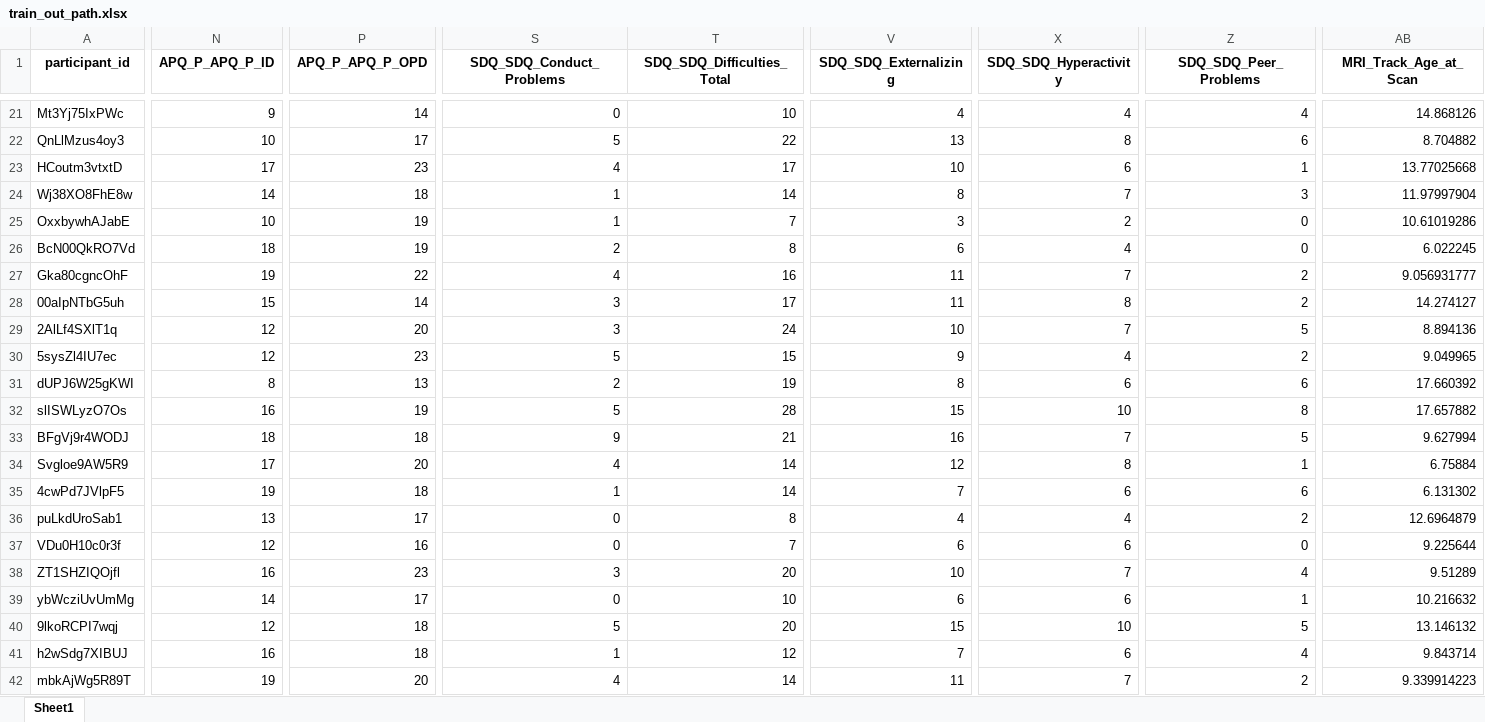
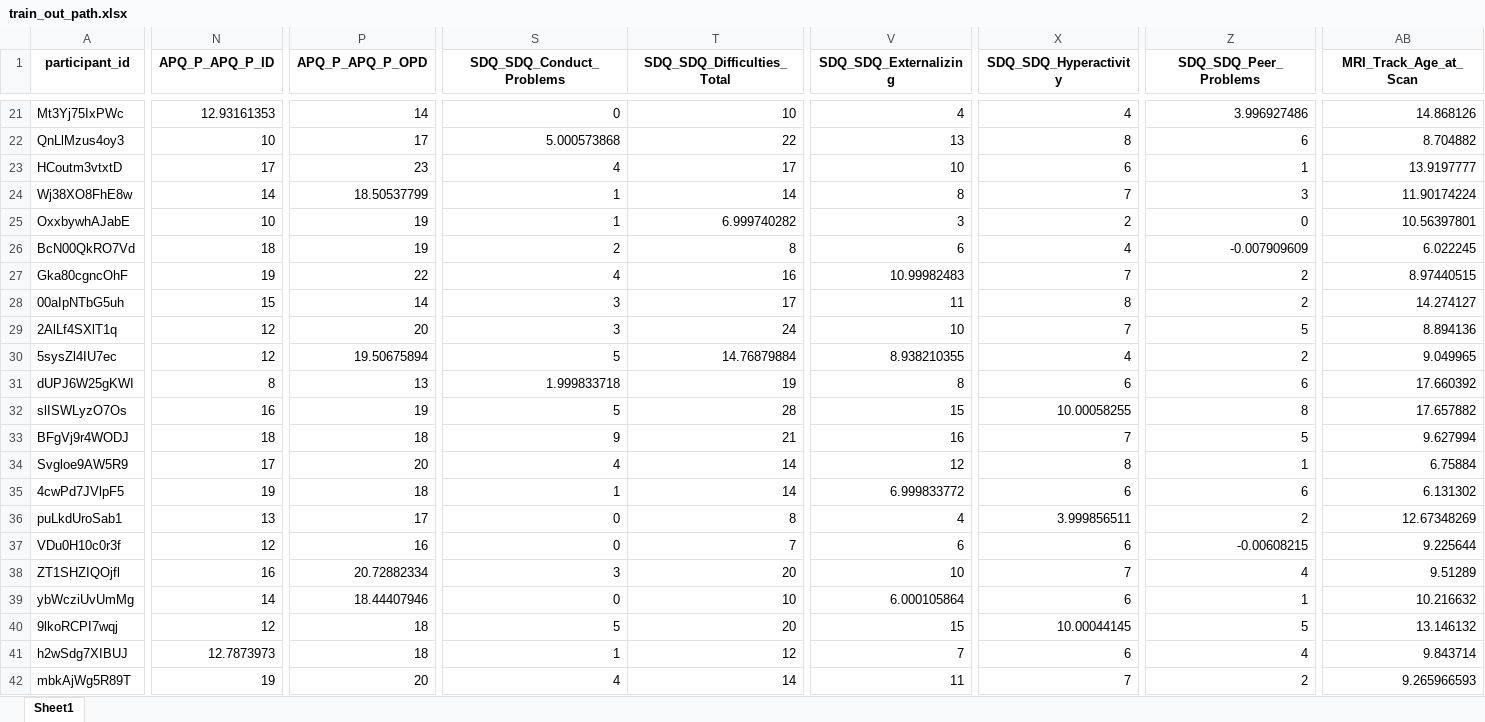
Before and after one commit to babigail100/wids_project, an Excel workbook: data/imputed_data/train_out_path.xlsx, sheet Sheet1, drawn as a sheet; only a part is shown, gaps mark what is left out; values as stored, in another font and other column widths than the file's, no borders; the diff covers the shown part only; the diff names each change by its address in the sheet, - before the commit and + after, or states it on an @@ line.

```diff
--- a/data/imputed_data/train_out_path.xlsx (sheet Sheet1)
+++ b/data/imputed_data/train_out_path.xlsx (sheet Sheet1)
-N21 (APQ_P_APQ_P_ID): 9
+N21 (APQ_P_APQ_P_ID): 12.93161353
-Z21 (SDQ_SDQ_Peer_Problems): 4
+Z21 (SDQ_SDQ_Peer_Problems): 3.996927486
-S22 (SDQ_SDQ_Conduct_Problems): 5
+S22 (SDQ_SDQ_Conduct_Problems): 5.000573868
-AB23 (MRI_Track_Age_at_Scan): 13.77025668
+AB23 (MRI_Track_Age_at_Scan): 13.9197777
-P24 (APQ_P_APQ_P_OPD): 18
+P24 (APQ_P_APQ_P_OPD): 18.50537799
-AB24 (MRI_Track_Age_at_Scan): 11.97997904
+AB24 (MRI_Track_Age_at_Scan): 11.90174224
-T25 (SDQ_SDQ_Difficulties_Total): 7
+T25 (SDQ_SDQ_Difficulties_Total): 6.999740282
-AB25 (MRI_Track_Age_at_Scan): 10.61019286
+AB25 (MRI_Track_Age_at_Scan): 10.56397801
-Z26 (SDQ_SDQ_Peer_Problems): 0
+Z26 (SDQ_SDQ_Peer_Problems): -0.007909609
-V27 (SDQ_SDQ_Externalizing): 11
+V27 (SDQ_SDQ_Externalizing): 10.99982483
-AB27 (MRI_Track_Age_at_Scan): 9.056931777
+AB27 (MRI_Track_Age_at_Scan): 8.97440515
-P30 (APQ_P_APQ_P_OPD): 23
+P30 (APQ_P_APQ_P_OPD): 19.50675894
-T30 (SDQ_SDQ_Difficulties_Total): 15
+T30 (SDQ_SDQ_Difficulties_Total): 14.76879884
-V30 (SDQ_SDQ_Externalizing): 9
+V30 (SDQ_SDQ_Externalizing): 8.938210355
-S31 (SDQ_SDQ_Conduct_Problems): 2
+S31 (SDQ_SDQ_Conduct_Problems): 1.999833718
-X32 (SDQ_SDQ_Hyperactivity): 10
+X32 (SDQ_SDQ_Hyperactivity): 10.00058255
-V35 (SDQ_SDQ_Externalizing): 7
+V35 (SDQ_SDQ_Externalizing): 6.999833772
-X36 (SDQ_SDQ_Hyperactivity): 4
+X36 (SDQ_SDQ_Hyperactivity): 3.999856511
-AB36 (MRI_Track_Age_at_Scan): 12.6964879
+AB36 (MRI_Track_Age_at_Scan): 12.67348269
-Z37 (SDQ_SDQ_Peer_Problems): 0
+Z37 (SDQ_SDQ_Peer_Problems): -0.00608215
-P38 (APQ_P_APQ_P_OPD): 23
+P38 (APQ_P_APQ_P_OPD): 20.72882334
-P39 (APQ_P_APQ_P_OPD): 17
+P39 (APQ_P_APQ_P_OPD): 18.44407946
-V39 (SDQ_SDQ_Externalizing): 6
+V39 (SDQ_SDQ_Externalizing): 6.000105864
-X40 (SDQ_SDQ_Hyperactivity): 10
+X40 (SDQ_SDQ_Hyperactivity): 10.00044145
-N41 (APQ_P_APQ_P_ID): 16
+N41 (APQ_P_APQ_P_ID): 12.7873973
-AB42 (MRI_Track_Age_at_Scan): 9.339914223
+AB42 (MRI_Track_Age_at_Scan): 9.265966593
```
Also changed, not shown: 1825 edited cells elsewhere in this sheet, data/imputed_data/test_out_path.xlsx.
